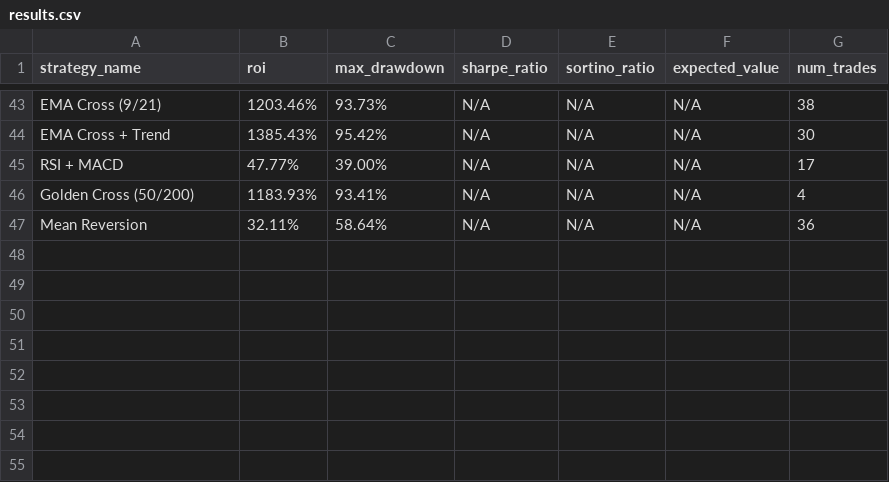
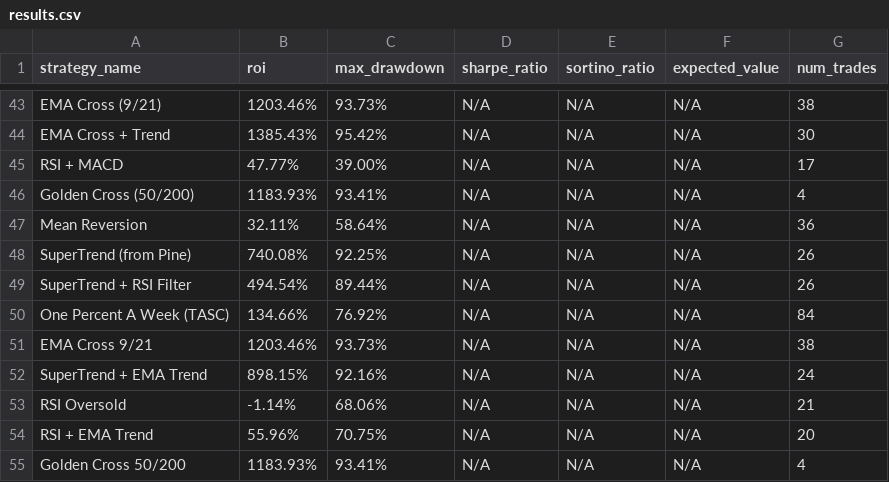
Before and after one commit to kirril803-dotcom/openclaw-backtests, a CSV file: results.csv, drawn as a sheet; only a part is shown, gaps mark what is left out.

Commit message:
Add Pine Script parser and backtests from TradingView indicators

```diff
--- a/results.csv
+++ b/results.csv
@@ -47 +47,9 @@ Golden Cross (50/200),1183.93%,93.41%,N/A,N/A,N/A,4
 Mean Reversion,32.11%,58.64%,N/A,N/A,N/A,36
+SuperTrend (from Pine),740.08%,92.25%,N/A,N/A,N/A,26
+SuperTrend + RSI Filter,494.54%,89.44%,N/A,N/A,N/A,26
+One Percent A Week (TASC),134.66%,76.92%,N/A,N/A,N/A,84
+EMA Cross 9/21,1203.46%,93.73%,N/A,N/A,N/A,38
+SuperTrend + EMA Trend,898.15%,92.16%,N/A,N/A,N/A,24
+RSI Oversold,-1.14%,68.06%,N/A,N/A,N/A,21
+RSI + EMA Trend,55.96%,70.75%,N/A,N/A,N/A,20
+Golden Cross 50/200,1183.93%,93.41%,N/A,N/A,N/A,4
```
Also changed, not shown: 2 other files.
